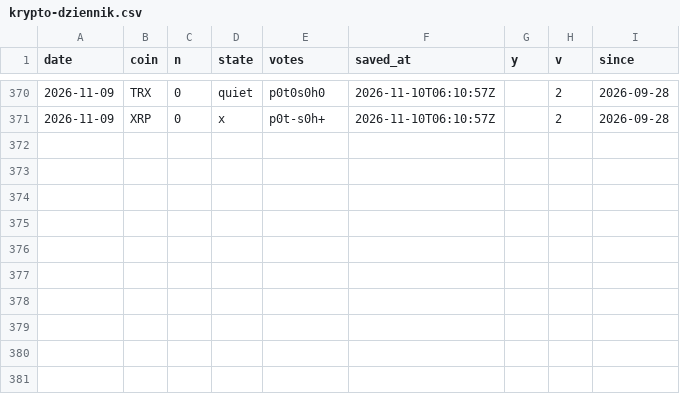
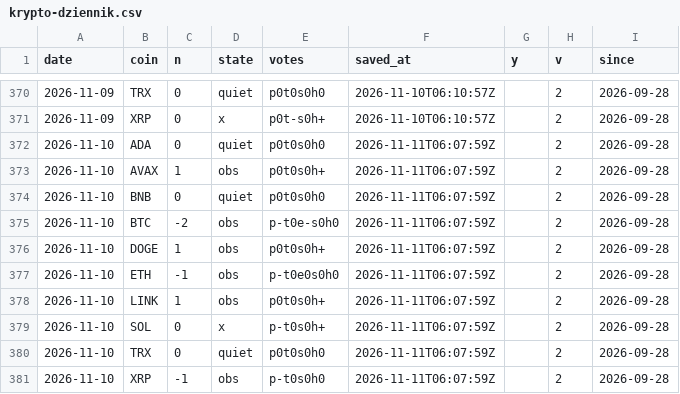
Before and after one commit to capitalflowai-app/capitalflowai-app.github.io, a CSV file: archiwum/krypto-dziennik.csv, drawn as a sheet; only a part is shown, gaps mark what is left out; the diff names each change by its address in the sheet, - before the commit and + after, or states it on an @@ line.

```diff
--- a/archiwum/krypto-dziennik.csv
+++ b/archiwum/krypto-dziennik.csv
+row 372: 2026-11-10 | ADA | 0 | quiet | p0t0s0h0 | 2026-11-11T06:07:59Z |  | 2 | 2026-09-28
+row 373: 2026-11-10 | AVAX | 1 | obs | p0t0s0h+ | 2026-11-11T06:07:59Z |  | 2 | 2026-09-28
+row 374: 2026-11-10 | BNB | 0 | quiet | p0t0s0h0 | 2026-11-11T06:07:59Z |  | 2 | 2026-09-28
+row 375: 2026-11-10 | BTC | -2 | obs | p-t0e-s0h0 | 2026-11-11T06:07:59Z |  | 2 | 2026-09-28
+row 376: 2026-11-10 | DOGE | 1 | obs | p0t0s0h+ | 2026-11-11T06:07:59Z |  | 2 | 2026-09-28
+row 377: 2026-11-10 | ETH | -1 | obs | p-t0e0s0h0 | 2026-11-11T06:07:59Z |  | 2 | 2026-09-28
+row 378: 2026-11-10 | LINK | 1 | obs | p0t0s0h+ | 2026-11-11T06:07:59Z |  | 2 | 2026-09-28
+row 379: 2026-11-10 | SOL | 0 | x | p-t0s0h+ | 2026-11-11T06:07:59Z |  | 2 | 2026-09-28
+row 380: 2026-11-10 | TRX | 0 | quiet | p0t0s0h0 | 2026-11-11T06:07:59Z |  | 2 | 2026-09-28
+row 381: 2026-11-10 | XRP | -1 | obs | p-t0s0h0 | 2026-11-11T06:07:59Z |  | 2 | 2026-09-28
```
Also changed, not shown: archiwum/binance-metrics.csv, archiwum/fw-dziennik.csv, 6 other files.
